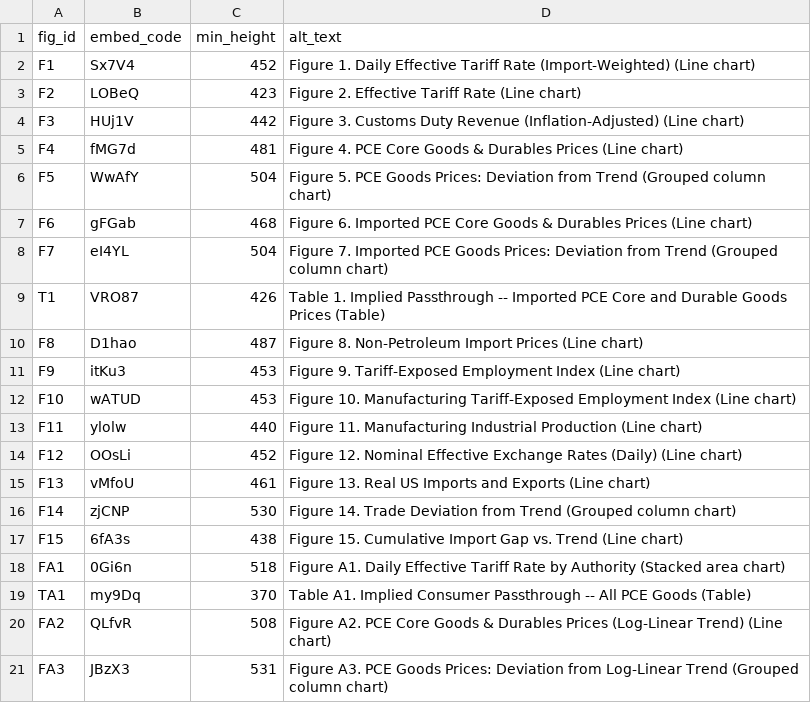
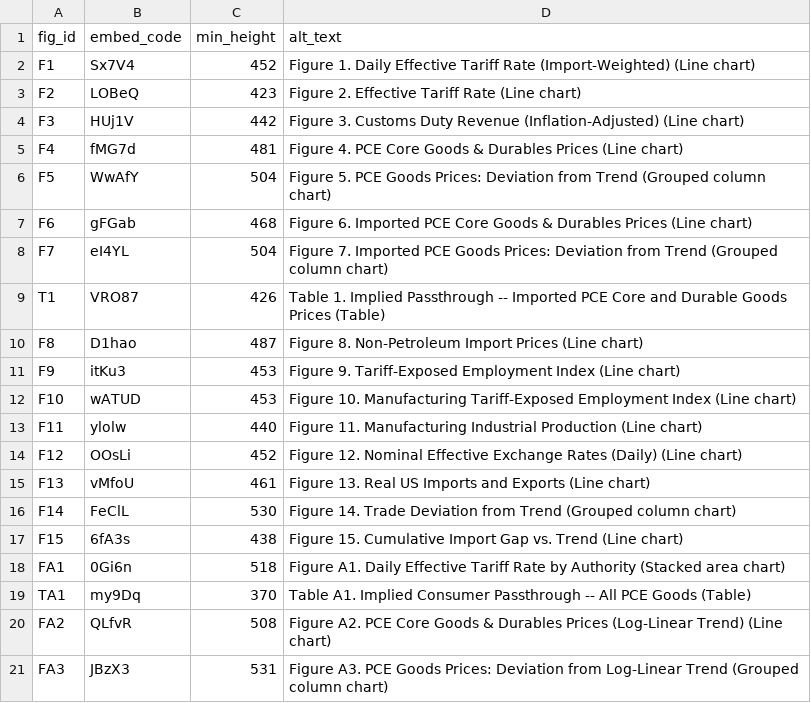
Before and after one commit to Budget-Lab-Yale/tariff-impact-tracker, a CSV file: website/datawrapper_embeds.csv, drawn as a sheet.

```diff
--- a/website/datawrapper_embeds.csv
+++ b/website/datawrapper_embeds.csv
@@ -15,3 +15,3 @@ F12,OOsLi,452,Figure 12. Nominal Effective Exchange Rates (Daily) (Line chart)
 F13,vMfoU,461,Figure 13. Real US Imports and Exports (Line chart)
-F14,zjCNP,530,Figure 14. Trade Deviation from Trend (Grouped column chart)
+F14,FeClL,530,Figure 14. Trade Deviation from Trend (Grouped column chart)
 F15,6fA3s,438,Figure 15. Cumulative Import Gap vs. Trend (Line chart)
```
